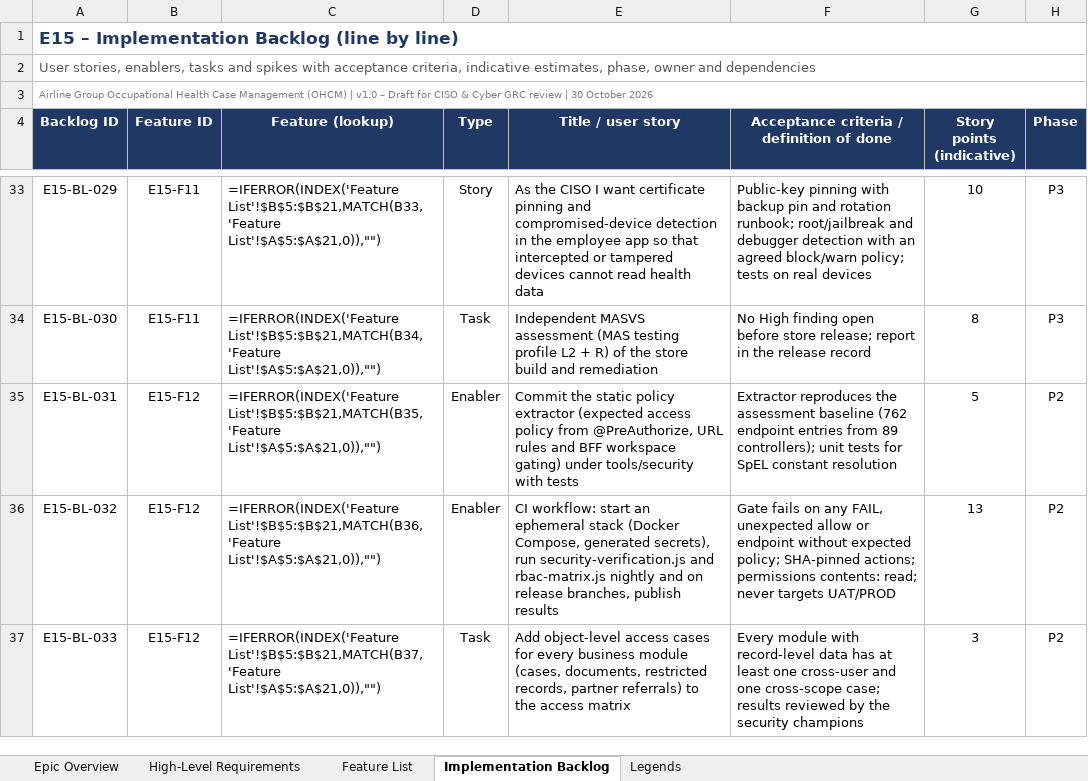
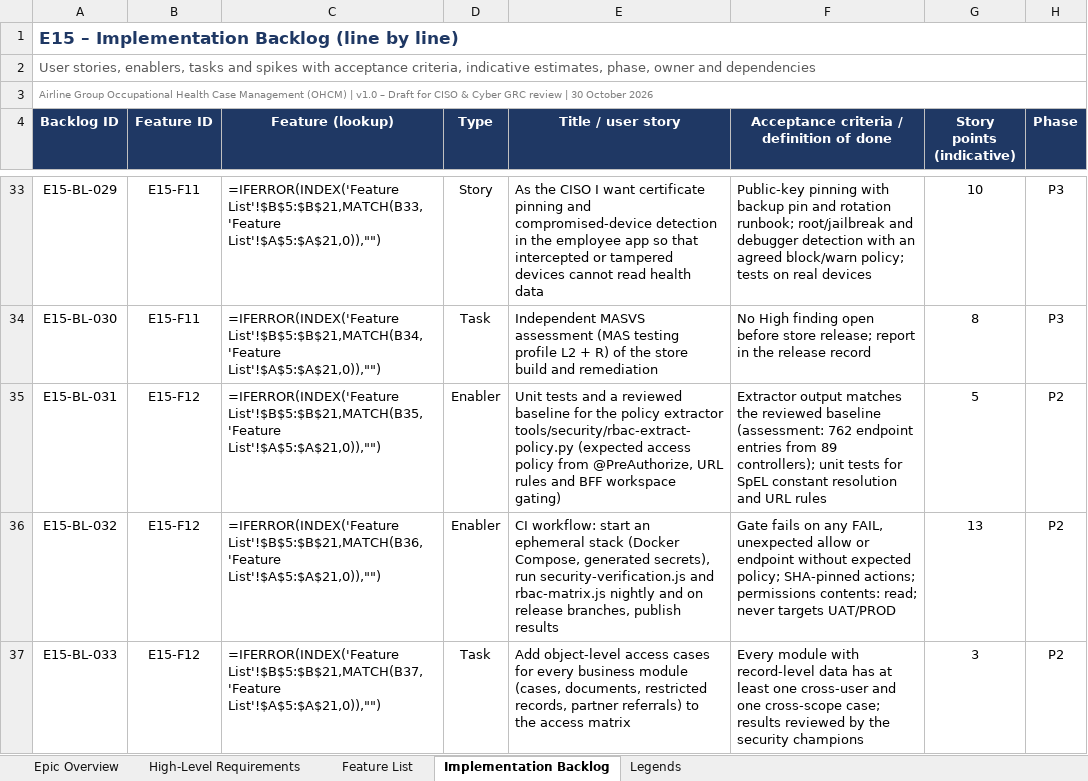
Before and after one commit to 9pgvzkjvn4-cmd/WellnessZ, an Excel workbook: docs/security/epics/E15_Security_Hardening_and_Assurance.xlsx, sheet Implementation Backlog, drawn as a sheet; only a part is shown, gaps mark what is left out; values as stored, in another font and other column widths than the file's, no borders; formulas without a stored value are shown as written; conditional formats not drawn; the diff names each change by its address in the sheet, - before the commit and + after, or states it on an @@ line.

```diff
--- a/docs/security/epics/E15_Security_Hardening_and_Assurance.xlsx (sheet Implementation Backlog)
+++ b/docs/security/epics/E15_Security_Hardening_and_Assurance.xlsx (sheet Implementation Backlog)
-E35 (Title / user story): Commit the static policy extractor (expected access policy from @PreAuthorize, URL rules and BFF workspace gating) under tools/security with tests
+E35 (Title / user story): Unit tests and a reviewed baseline for the policy extractor tools/security/rbac-extract-policy.py (expected access policy from @PreAuthorize, URL rules and BFF workspace gating)
-F35: Extractor reproduces the assessment baseline (762 endpoint entries from 89 controllers); unit tests for SpEL constant resolution
+F35: Extractor output matches the reviewed baseline (assessment: 762 endpoint entries from 89 controllers); unit tests for SpEL constant resolution and URL rules
```
Also changed, not shown: sheet Feature List, 32 other files.
